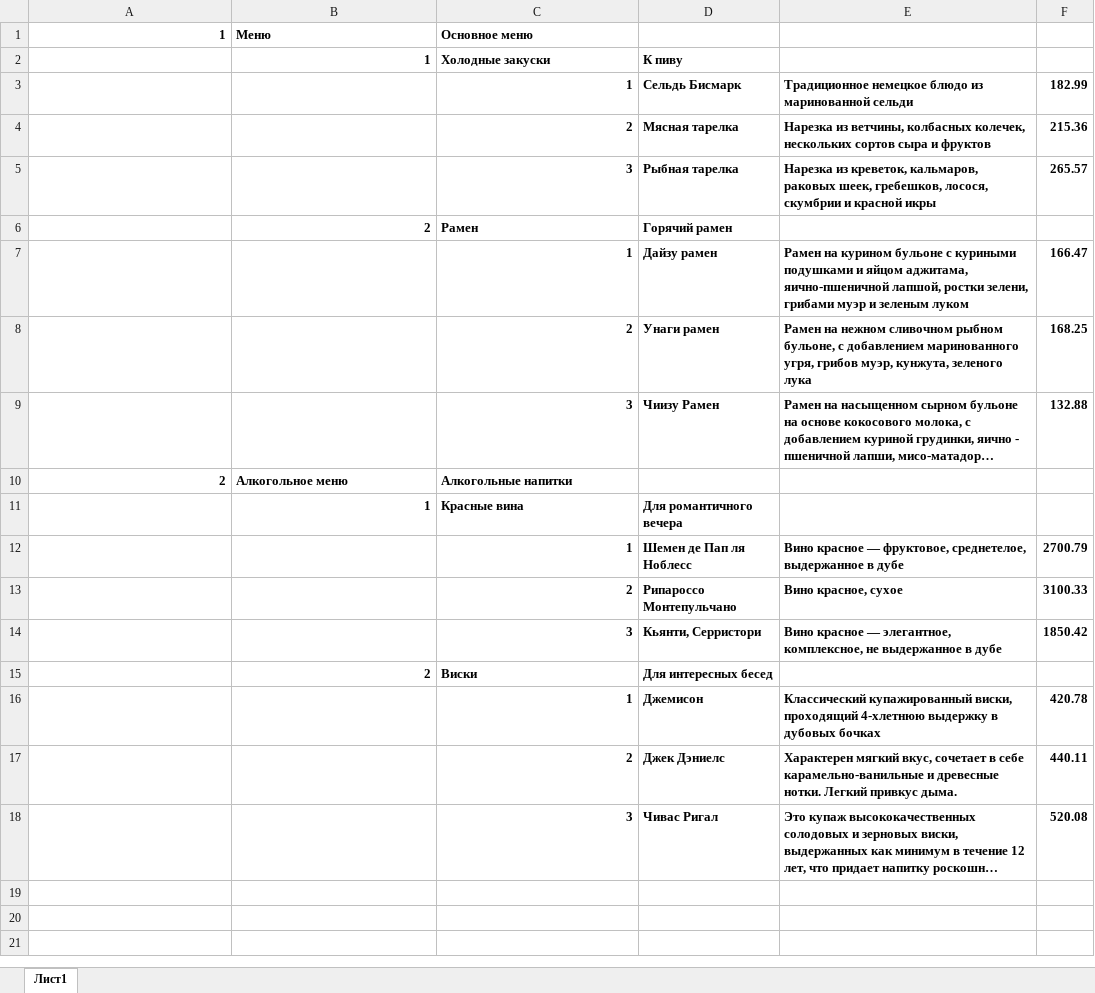
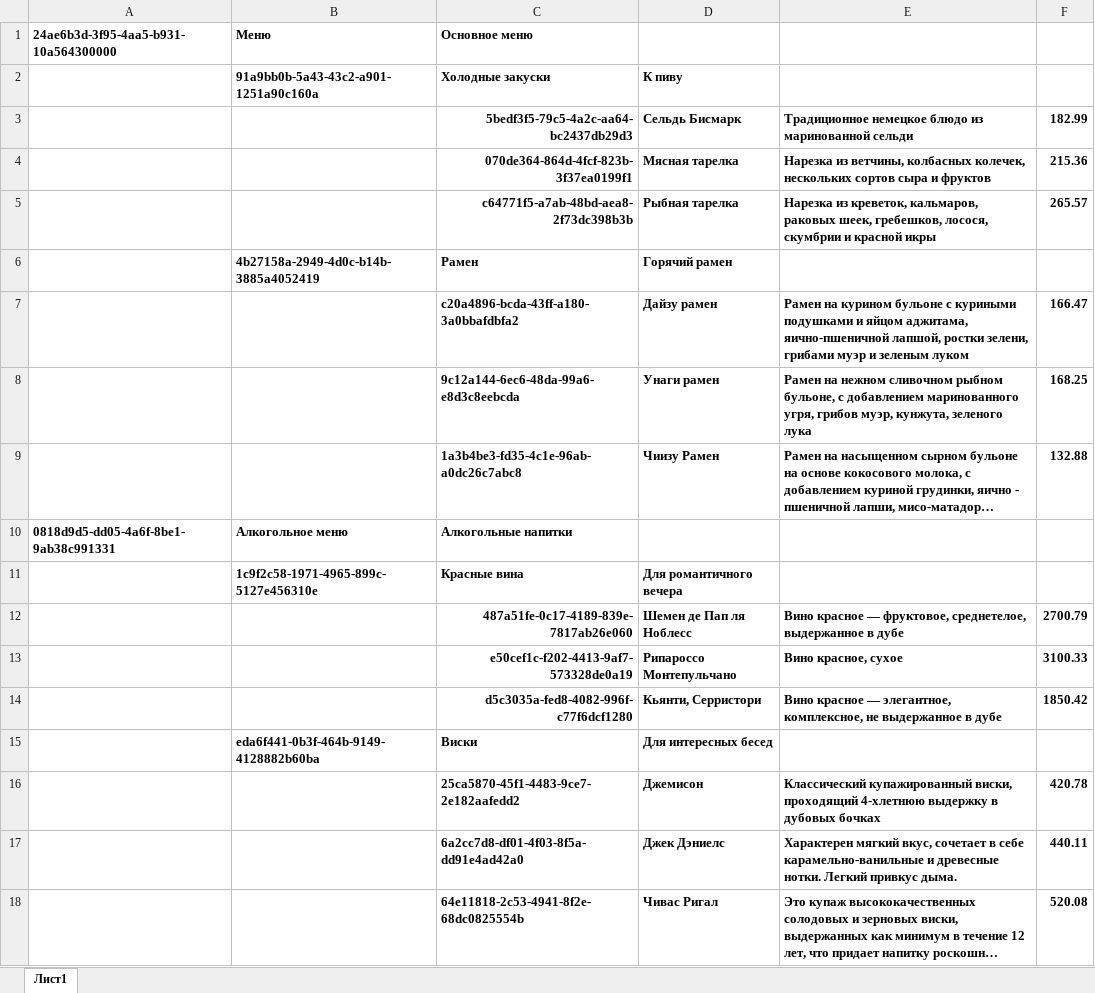
Before and after one commit to YuryRass/FastAPI_Restaurant, an Excel workbook: app/admin/Menu.xlsx, sheet Лист1, drawn as a sheet; long unchanged cells end in …; values as stored, in another font and other column widths than the file's, no borders; the diff names each change by its address in the sheet, - before the commit and + after, or states it on an @@ line.

Commit message:
changed: int ID on uuid4

```diff
--- a/app/admin/Menu.xlsx (sheet Лист1)
+++ b/app/admin/Menu.xlsx (sheet Лист1)
-A1: 1
+A1: 24ae6b3d-3f95-4aa5-b931-10a564300000
-B2 (Меню): 1
+B2 (Меню): 91a9bb0b-5a43-43c2-a901-1251a90c160a
-C3 (Основное меню): 1
+C3 (Основное меню): 5bedf3f5-79c5-4a2c-aa64-bc2437db29d3
-C4 (Основное меню): 2
+C4 (Основное меню): 070de364-864d-4fcf-823b-3f37ea0199f1
-C5 (Основное меню): 3
+C5 (Основное меню): c64771f5-a7ab-48bd-aea8-2f73dc398b3b
-B6 (Меню): 2
+B6 (Меню): 4b27158a-2949-4d0c-b14b-3885a4052419
-C7 (Основное меню): 1
+C7 (Основное меню): c20a4896-bcda-43ff-a180-3a0bbafdbfa2
-C8 (Основное меню): 2
+C8 (Основное меню): 9c12a144-6ec6-48da-99a6-e8d3c8eebcda
-C9 (Основное меню): 3
+C9 (Основное меню): 1a3b4be3-fd35-4c1e-96ab-a0dc26c7abc8
-A10: 2
+A10: 0818d9d5-dd05-4a6f-8be1-9ab38c991331
-B11 (Меню): 1
+B11 (Меню): 1c9f2c58-1971-4965-899c-5127e456310e
-C12 (Основное меню): 1
+C12 (Основное меню): 487a51fe-0c17-4189-839e-7817ab26e060
-C13 (Основное меню): 2
+C13 (Основное меню): e50cef1c-f202-4413-9af7-573328de0a19
-C14 (Основное меню): 3
+C14 (Основное меню): d5c3035a-fed8-4082-996f-c77f6dcf1280
-B15 (Меню): 2
+B15 (Меню): eda6f441-0b3f-464b-9149-4128882b60ba
-C16 (Основное меню): 1
+C16 (Основное меню): 25ca5870-45f1-4483-9ce7-2e182aafedd2
-C17 (Основное меню): 2
+C17 (Основное меню): 6a2cc7d8-df01-4f03-8f5a-dd91e4ad42a0
-C18 (Основное меню): 3
+C18 (Основное меню): 64e11818-2c53-4941-8f2e-68dc0825554b
```
